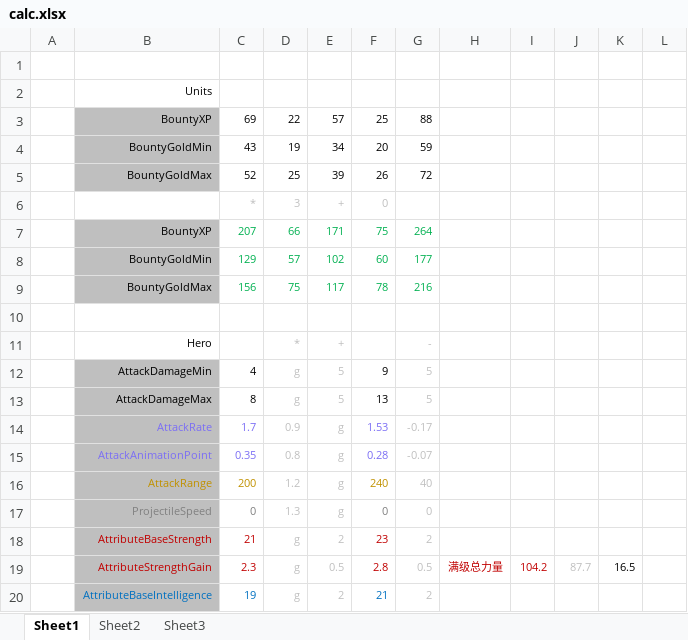
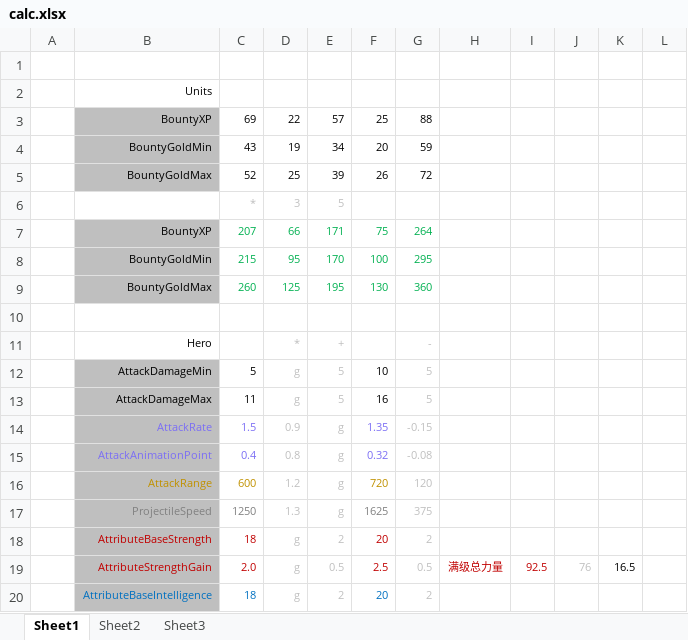
Before and after one commit to JeremyChim/DOTA_V, an Excel workbook: 7.33e/calc.xlsx, sheet Sheet1, drawn as a sheet; only a part is shown; values as stored, in another font and other column widths than the file's, no borders; conditional formats not drawn; removed rows and columns are numbered as before the commit, all else as after; the diff covers the shown part only; the diff names each change by its address in the sheet, - before the commit and + after, or states it on an @@ line.

```diff
--- a/7.33e/calc.xlsx (sheet Sheet1)
+++ b/7.33e/calc.xlsx (sheet Sheet1)
-E6: +
+E6: 5
-F6: 0
+F6: (empty)
-row 8:  | BountyGoldMin | 129 | 57 | 102 | 60 | 177
-row 9:  | BountyGoldMax | 156 | 75 | 117 | 78 | 216
+row 8:  | BountyGoldMin | 215 | 95 | 170 | 100 | 295
+row 9:  | BountyGoldMax | 260 | 125 | 195 | 130 | 360
-C12: 4
+C12: 5
-F12: 9
+F12: 10
-C13: 8
+C13: 11
-F13: 13
+F13: 16
-C14: 1.7
+C14: 1.5
-F14: 1.53
+F14: 1.35
-G14: -0.17
+G14: -0.15
-C15: 0.35
+C15: 0.4
-F15: 0.28
+F15: 0.32
-G15: -0.07
+G15: -0.08
-C16: 200
+C16: 600
-F16: 240
+F16: 720
-G16: 40
+G16: 120
-C17: 0
+C17: 1250
-F17: 0
+F17: 1625
-G17: 0
+G17: 375
-C18: 21
+C18: 18
-F18: 23
+F18: 20
-C19: 2.3
+C19: 2.0
-F19: 2.8
+F19: 2.5
-I19: 104.2
+I19: 92.5
-J19: 87.7
+J19: 76
-C20: 19
+C20: 18
-F20: 21
+F20: 20
```
Also changed, not shown: 9 added rows, 7 removed rows, 34 edited cells and cell formats elsewhere in this sheet, formulas that keep their value, 3 other files.
